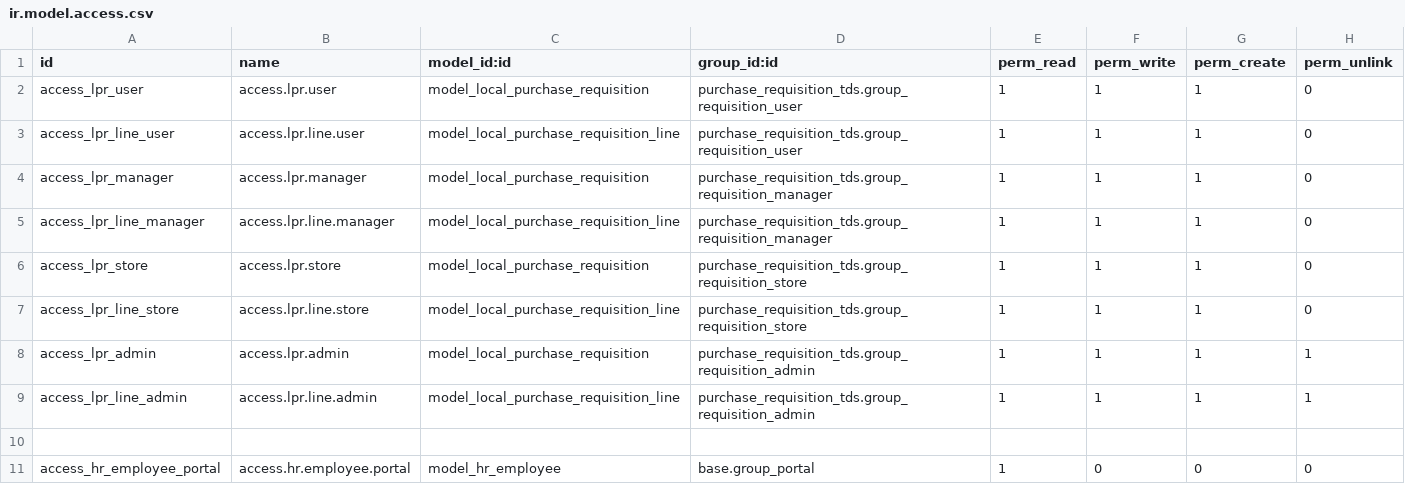
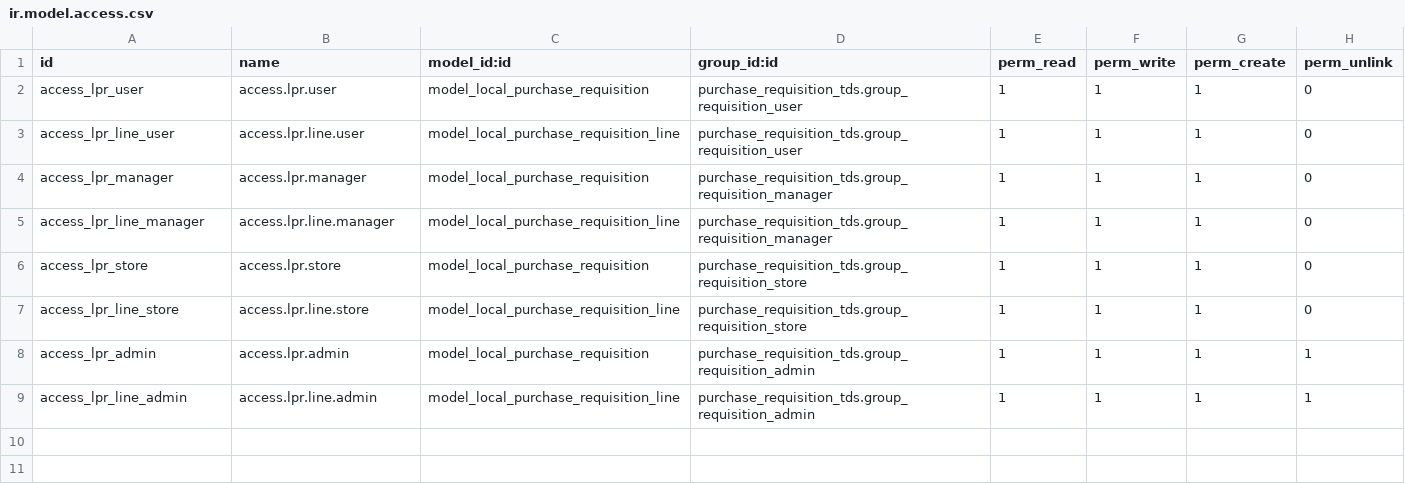
Before and after one commit to Tanvirahmed321110/daily_star_portal_backend, a CSV file: security/ir.model.access.csv, drawn as a sheet; the diff names each change by its address in the sheet, - before the commit and + after, or states it on an @@ line.

```diff
--- a/security/ir.model.access.csv
+++ b/security/ir.model.access.csv
-row 10: (empty)
-row 11: access_hr_employee_portal | access.hr.employee.portal | model_hr_employee | base.group_portal | 1 | 0 | 0 | 0
```
Also changed, not shown: 4 other files.
